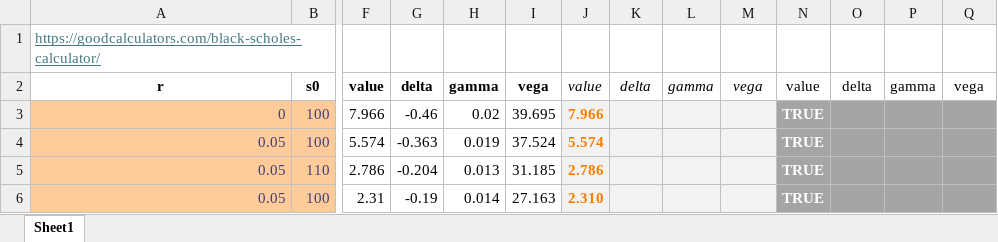
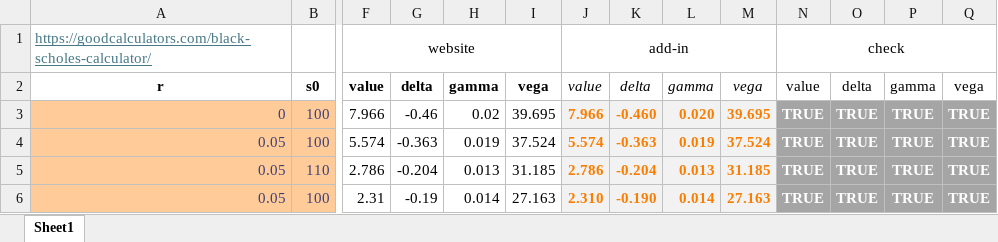
Before and after one commit to FRE6811/fsl, an Excel workbook: hw4.xlsx, sheet Sheet1, drawn as a sheet; only a part is shown, gaps mark what is left out; values as stored, in another font and other column widths than the file's, no borders; removed rows and columns are numbered as before the commit, all else as after; rows hold the shown columns only; the diff names each change by its address in the sheet, - before the commit and + after, or states it on an @@ line.

```diff
--- a/hw4.xlsx (sheet Sheet1)
+++ b/hw4.xlsx (sheet Sheet1)
-row 1: https://goodcalculators.com/black-scholes-calculator/
+row 1: https://goodcalculators.com/black-scholes-calculator/ |  | website |  |  |  | add-in |  |  |  | check
-K3: (empty)
+K3: -0.460
-L3: (empty)
+L3: 0.020
-M3: (empty)
+M3: 39.695
-O3:O6: (empty)
+O3:O6: TRUE
-P3:P6: (empty)
+P3:P6: TRUE
-Q3:Q6: (empty)
+Q3:Q6: TRUE
-K4: (empty)
+K4: -0.363
-L4: (empty)
+L4: 0.019
-M4: (empty)
+M4: 37.524
-K5: (empty)
+K5: -0.204
-L5: (empty)
+L5: 0.013
-M5: (empty)
+M5: 31.185
-K6: (empty)
+K6: -0.190
-L6: (empty)
+L6: 0.014
-M6: (empty)
+M6: 27.163
```
Also changed, not shown: formulas that keep their value, 6 other files.
